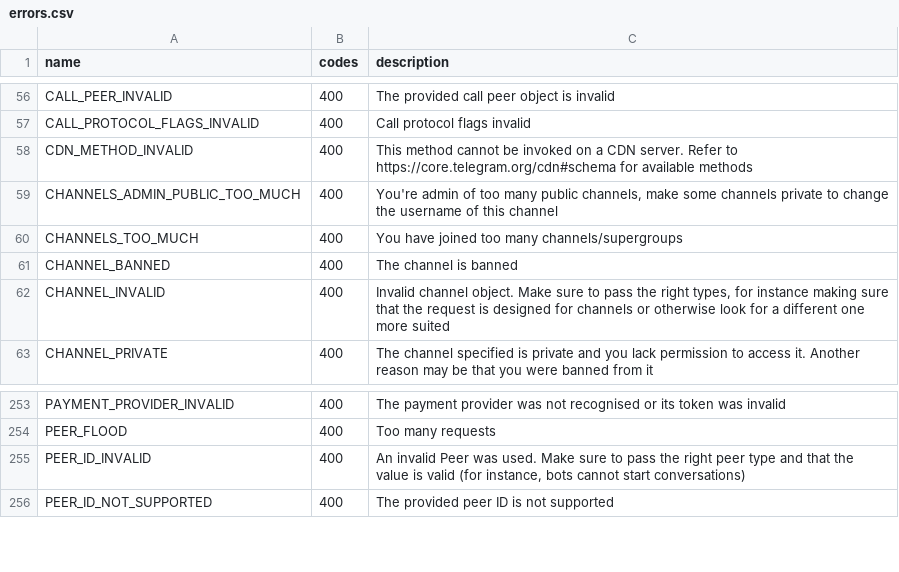
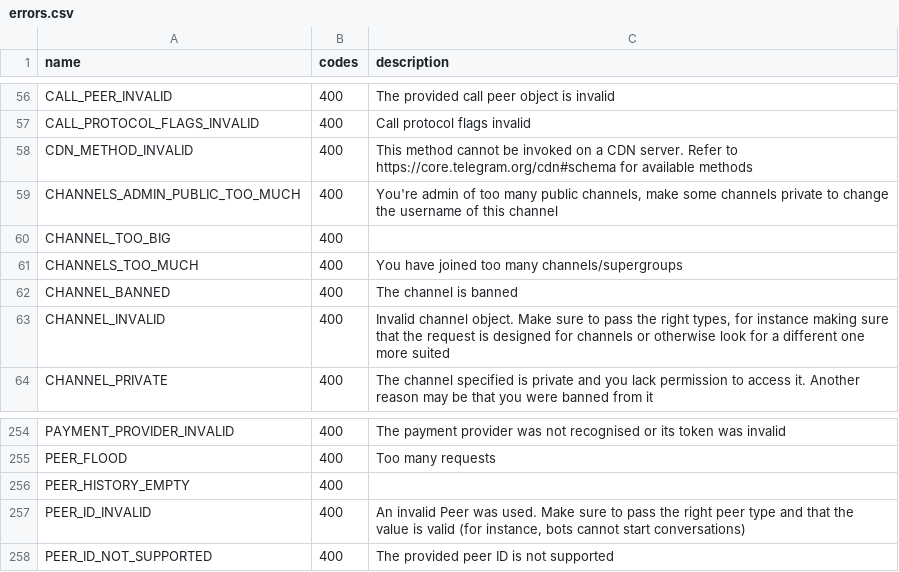
Before and after one commit to LonamiWebs/Telethon, a CSV file: telethon_generator/data/errors.csv, drawn as a sheet; only a part is shown, gaps mark what is left out.

```diff
--- a/telethon_generator/data/errors.csv
+++ b/telethon_generator/data/errors.csv
@@ -59,2 +59,3 @@ CDN_METHOD_INVALID,400,This method cannot be invoked on a CDN server. Refer to h
 CHANNELS_ADMIN_PUBLIC_TOO_MUCH,400,"You're admin of too many public channels, make some channels private to change the username of this channel"
+CHANNEL_TOO_BIG,400,
 CHANNELS_TOO_MUCH,400,You have joined too many channels/supergroups
@@ -254,2 +255,3 @@ PAYMENT_PROVIDER_INVALID,400,The payment provider was not recognised or its toke
 PEER_FLOOD,400,Too many requests
+PEER_HISTORY_EMPTY,400,
 PEER_ID_INVALID,400,"An invalid Peer was used. Make sure to pass the right peer type and that the value is valid (for instance, bots cannot start conversations)"
```
Also changed, not shown: telethon_generator/data/methods.csv, 3 other files.
